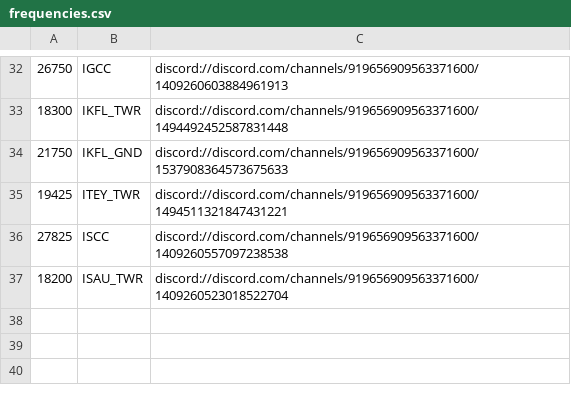
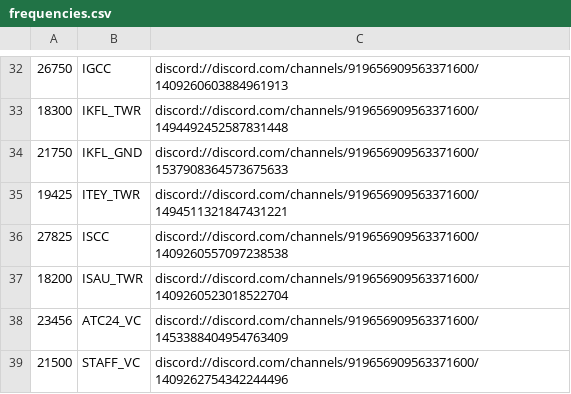
Before and after one commit to thegalxie/atc24commhelper, a CSV file: frequencies.csv, drawn as a sheet; only a part is shown, gaps mark what is left out.

Commit message:
Added easter egg frequencies
121.5 - staff VC
123.456 - ATC24 general VC

```diff
--- a/frequencies.csv
+++ b/frequencies.csv
@@ -37 +37,3 @@
 18200,ISAU_TWR,discord://discord.com/channels/919656909563371600/1409260523018522704
+23456,ATC24_VC,discord://discord.com/channels/919656909563371600/1453388404954763409
+21500,STAFF_VC,discord://discord.com/channels/919656909563371600/1409262754342244496
```
